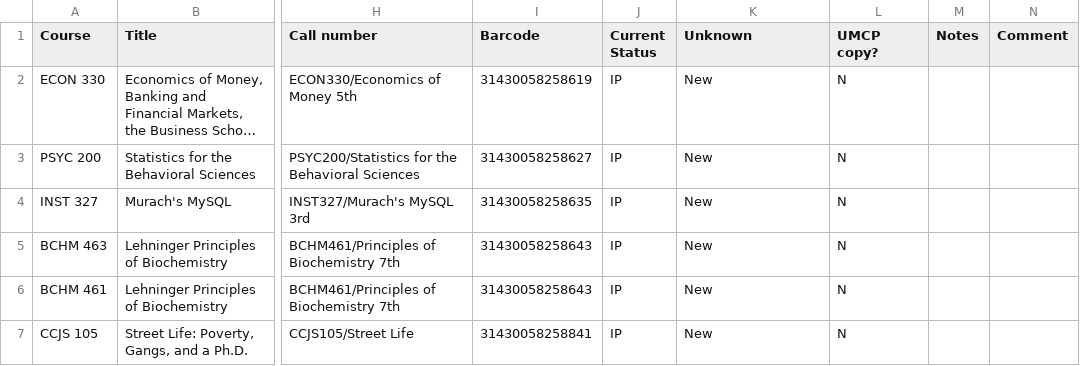
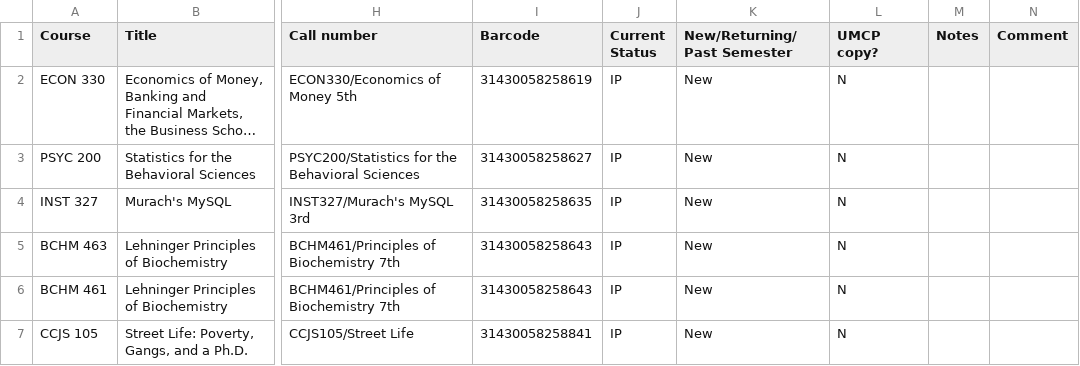
Before and after one commit to umd-lib/solr-textbook, a CSV file: data.csv, drawn as a sheet; only a part is shown, gaps mark what is left out; long unchanged cells end in …; the diff names each change by its address in the sheet, - before the commit and + after, or states it on an @@ line.

Commit message:
LIBWEB-5343. Updated "New/Returning/Past Semester" header
Change the "Unknown" column header to "New/Returning/Past Semester".
This matches the description in README.md.

https://issues.umd.edu/browse/LIBWEB-5343

```diff
--- a/data.csv
+++ b/data.csv
-K1: Unknown
+K1: New/Returning/Past Semester
```
Also changed, not shown: 1 other file.
